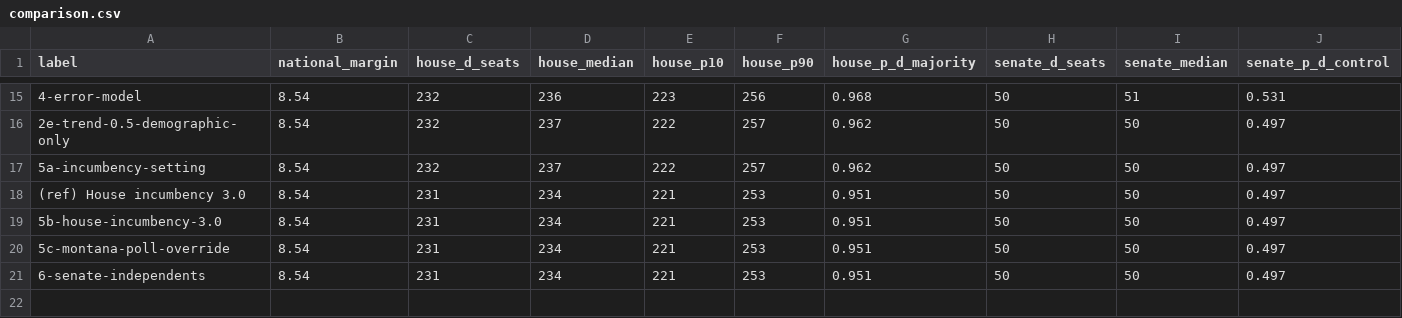
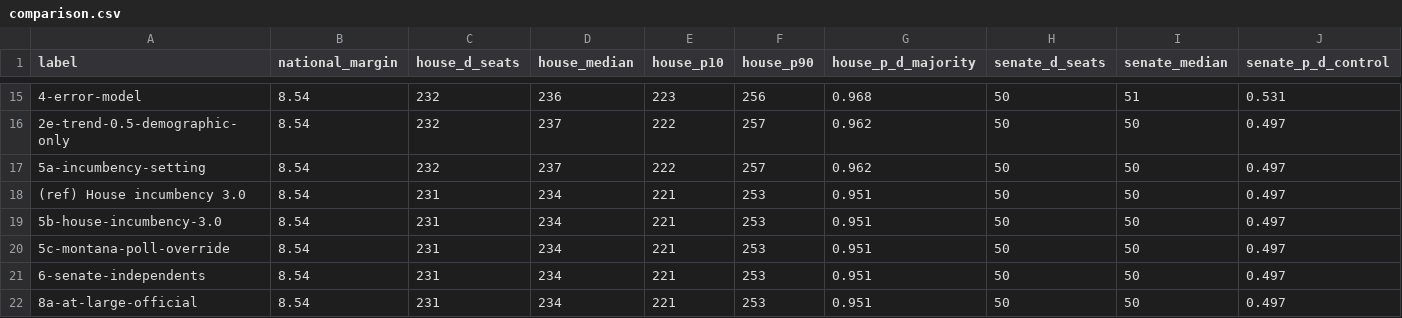
Before and after one commit to tcbDNA/house-2026, a CSV file: backend/analysis/comparison.csv, drawn as a sheet; only a part is shown, gaps mark what is left out; rows hold the shown columns only; the diff names each change by its address in the sheet, - before the commit and + after, or states it on an @@ line.

```diff
--- a/backend/analysis/comparison.csv
+++ b/backend/analysis/comparison.csv
+row 22: 8a-at-large-official | 8.54 | 231 | 234 | 221 | 253 | 0.951 | 50 | 50 | 0.497
```
Also changed, not shown: 16 other files.
